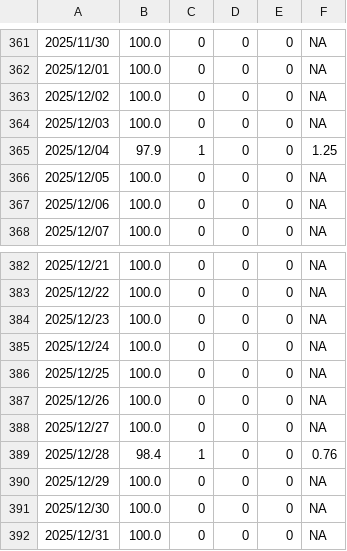
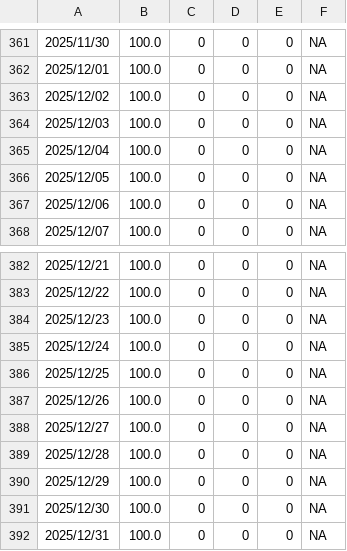
Before and after one commit to SCEDC/SCEDC-catalog-status, a CSV file: catalog_status/2025.catalog_status.csv, drawn as a sheet; only a part is shown, gaps mark what is left out.

Commit message:
SCEDC catalog status updates: 2026-03-17

```diff
--- a/catalog_status/2025.catalog_status.csv
+++ b/catalog_status/2025.catalog_status.csv
@@ -364,3 +364,3 @@
 2025/12/03,100.0,0,0,0,NA
-2025/12/04,97.9,1,0,0,1.25
+2025/12/04,100.0,0,0,0,NA
 2025/12/05,100.0,0,0,0,NA
@@ -388,3 +388,3 @@
 2025/12/27,100.0,0,0,0,NA
-2025/12/28,98.4,1,0,0,0.76
+2025/12/28,100.0,0,0,0,NA
 2025/12/29,100.0,0,0,0,NA
```
Also changed, not shown: catalog_status/2019.catalog_status.csv, catalog_status/2026.catalog_status.csv.
